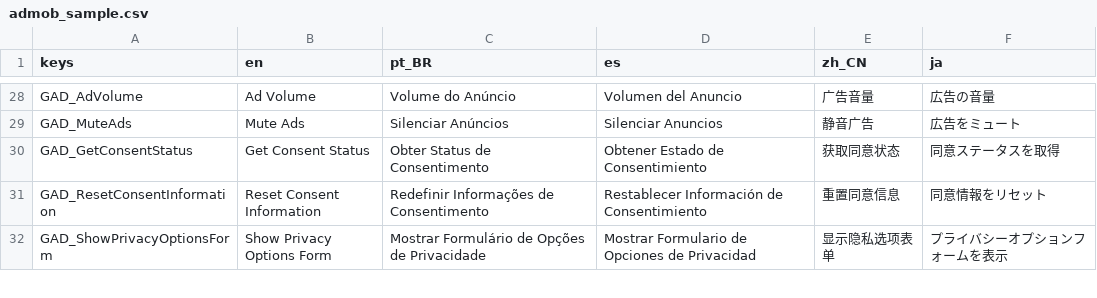
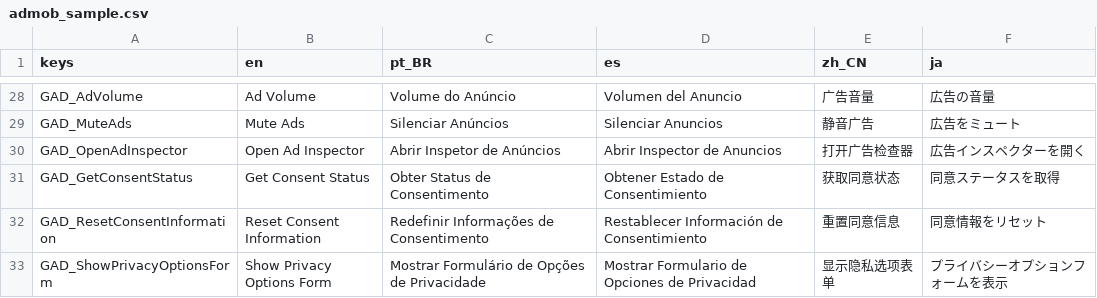
Before and after one commit to poingstudios/godot-admob-plugin, a CSV file: platforms/godot_editor/addons/admob/gdscript/sample/translations/admob_sample.csv, drawn as a sheet; only a part is shown, gaps mark what is left out.

Commit message:
feat: add ad inspector support with platform implementation, API listeners, and comprehensive documentation

```diff
--- a/platforms/godot_editor/addons/admob/gdscript/sample/translations/admob_sample.csv
+++ b/platforms/godot_editor/addons/admob/gdscript/sample/translations/admob_sample.csv
@@ -29,2 +29,3 @@ GAD_AdVolume,"Ad Volume","Volume do Anúncio","Volumen del Anuncio","广告音
 GAD_MuteAds,"Mute Ads","Silenciar Anúncios","Silenciar Anuncios","静音广告","広告をミュート"
+GAD_OpenAdInspector,"Open Ad Inspector","Abrir Inspetor de Anúncios","Abrir Inspector de Anuncios","打开广告检查器","広告インスペクターを開く"
 GAD_GetConsentStatus,"Get Consent Status","Obter Status de Consentimento","Obtener Estado de Consentimiento","获取同意状态","同意ステータスを取得"
```
Also changed, not shown: 57 other files.
